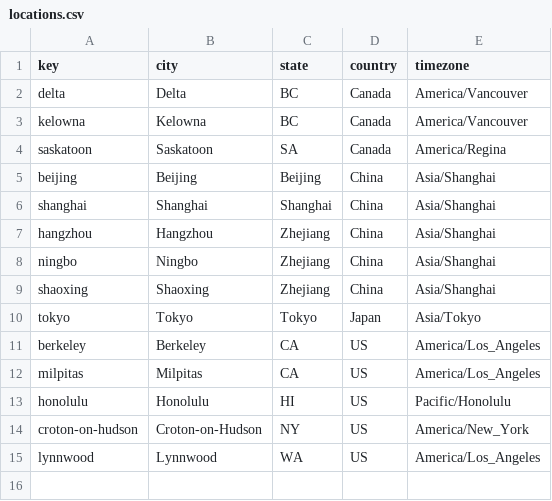
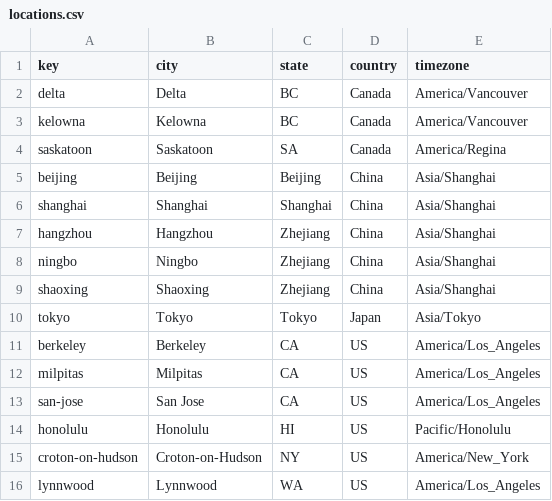
Before and after one commit to davbee/Weather, a CSV file: locations.csv, drawn as a sheet.

Commit message:
Add SJ in locations.csv

```diff
--- a/locations.csv
+++ b/locations.csv
@@ -12,2 +12,3 @@ berkeley,Berkeley,CA,US,America/Los_Angeles
 milpitas,Milpitas,CA,US,America/Los_Angeles
+san-jose,San Jose,CA,US,America/Los_Angeles
 honolulu,Honolulu,HI,US,Pacific/Honolulu
```
